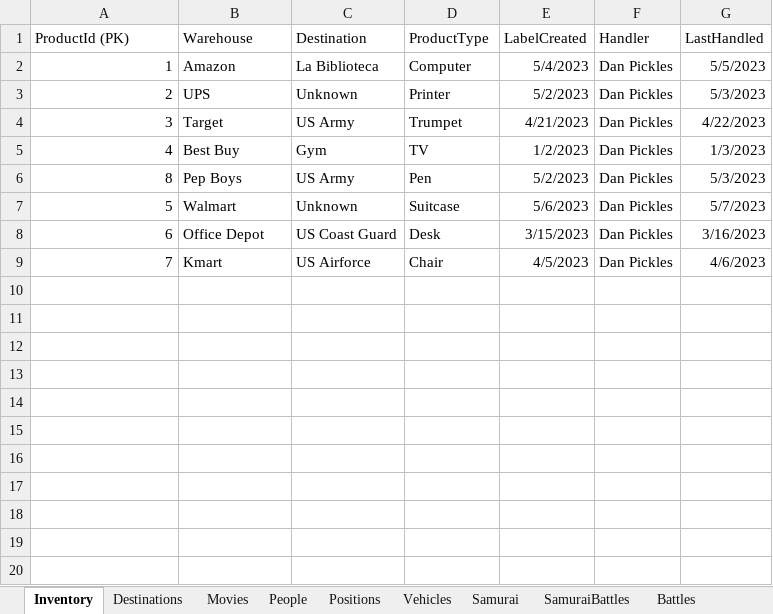
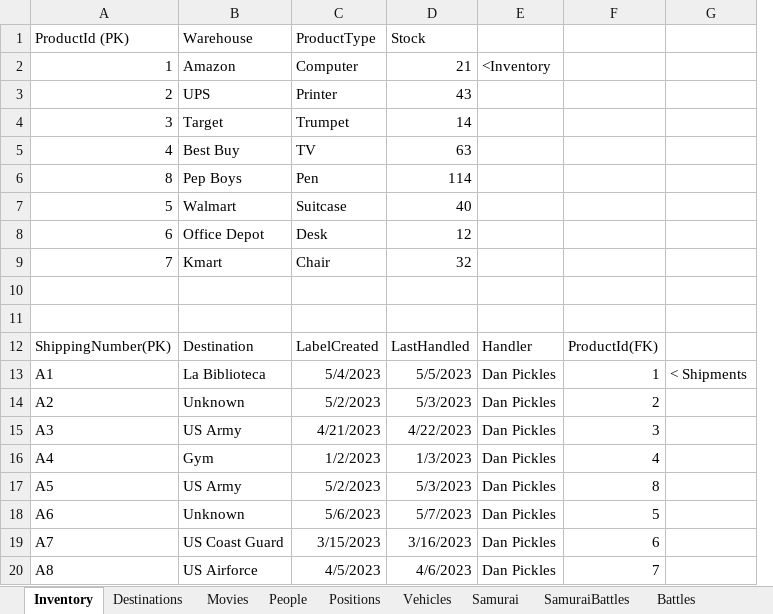
Before and after one commit to jonprovan/JavaVettecLessons, an Excel workbook: Week11Notes/SQLDay1Tables.xlsx, sheet Inventory, drawn as a sheet; values as stored, in another font and other column widths than the file's, no borders; table styles not drawn; removed rows and columns are numbered as before the commit, all else as after; the diff names each change by its address in the sheet, - before the commit and + after, or states it on an @@ line.

```diff
--- a/Week11Notes/SQLDay1Tables.xlsx (sheet Inventory)
+++ b/Week11Notes/SQLDay1Tables.xlsx (sheet Inventory)
-column C (Destination), rows 2-9: La Biblioteca | Unknown | US Army | Gym | US Army | Unknown | US Coast Guard | US Airforce
-column E (LabelCreated), rows 2-9: 5/4/2023 | 5/2/2023 | 4/21/2023 | 1/2/2023 | 5/2/2023 | 5/6/2023 | 3/15/2023 | 4/5/2023
+column D (Stock), rows 2-9: 21 | 43 | 14 | 63 | 114 | 40 | 12 | 32
+column F, empty
-E1: Handler
+E1: (empty)
-G1: LastHandled
+G1: (empty)
-E2: Dan Pickles
+E2: <Inventory
-G2: 5/5/2023
+G2: (empty)
-E3:E9: Dan Pickles
+E3:E9: (empty)
-G3: 5/3/2023
+G3: (empty)
-G4: 4/22/2023
+G4: (empty)
-G5: 1/3/2023
+G5: (empty)
-G6: 5/3/2023
+G6: (empty)
-G7: 5/7/2023
+G7: (empty)
-G8: 3/16/2023
+G8: (empty)
-G9: 4/6/2023
+G9: (empty)
+row 10: (empty)
+row 11: (empty)
+row 12: ShippingNumber(PK) | Destination | LabelCreated | LastHandled | Handler | ProductId(FK)
+row 13: A1 | La Biblioteca | 5/4/2023 | 5/5/2023 | Dan Pickles | 1 | < Shipments
+row 14: A2 | Unknown | 5/2/2023 | 5/3/2023 | Dan Pickles | 2
+row 15: A3 | US Army | 4/21/2023 | 4/22/2023 | Dan Pickles | 3
+row 16: A4 | Gym | 1/2/2023 | 1/3/2023 | Dan Pickles | 4
+row 17: A5 | US Army | 5/2/2023 | 5/3/2023 | Dan Pickles | 8
+row 18: A6 | Unknown | 5/6/2023 | 5/7/2023 | Dan Pickles | 5
+row 19: A7 | US Coast Guard | 3/15/2023 | 3/16/2023 | Dan Pickles | 6
+row 20: A8 | US Airforce | 4/5/2023 | 4/6/2023 | Dan Pickles | 7
```
Also changed, not shown: sheet Battles, sheet Samurai, sheet Destinations, sheet Positions, sheet Movies, charts or pictures.
